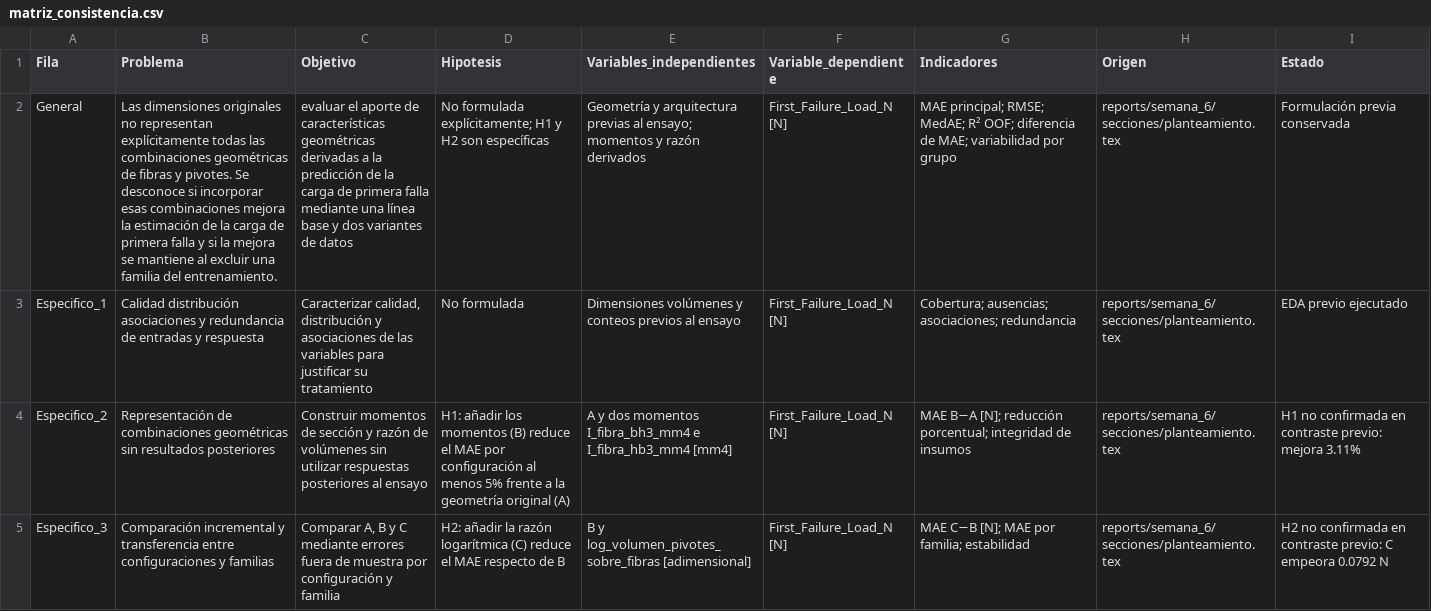
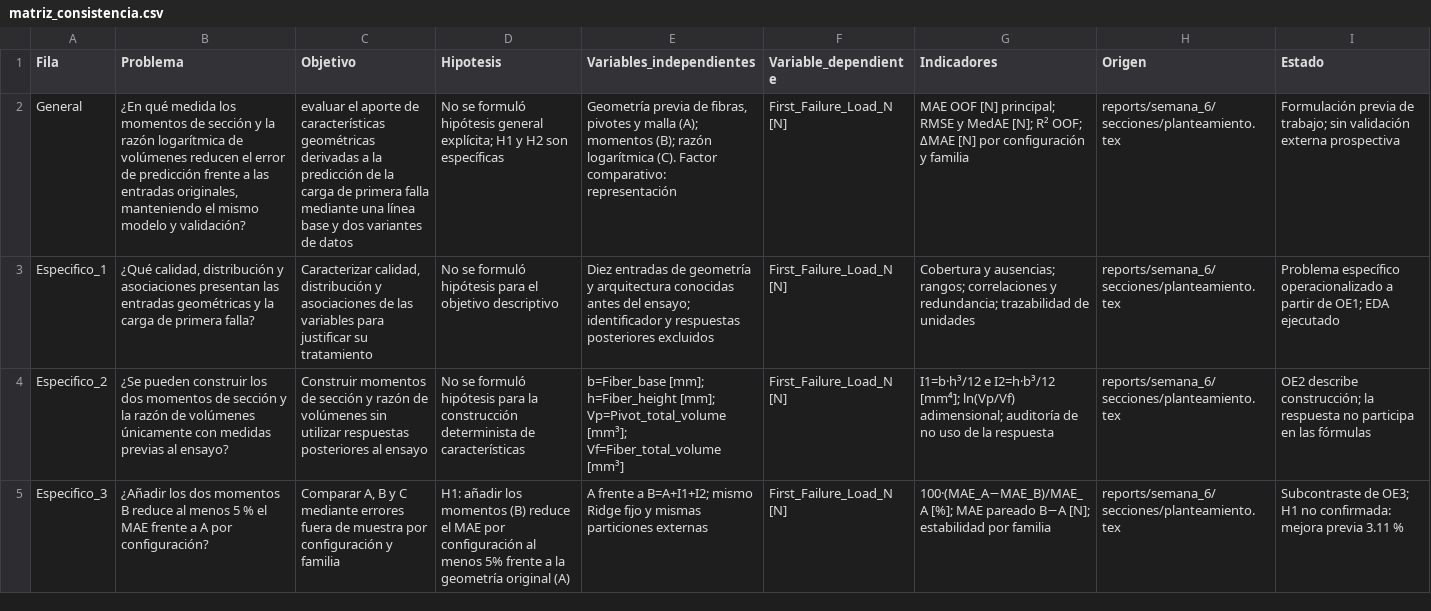
Before and after one commit to melissaaylasb-sudo/T02_MIA14_SeccionB, a CSV file: docs/matriz_consistencia.csv, drawn as a sheet; only a part is shown; the diff covers the shown part only; the diff names each change by its address in the sheet, - before the commit and + after, or states it on an @@ line.

```diff
--- a/docs/matriz_consistencia.csv
+++ b/docs/matriz_consistencia.csv
-B2 (Problema): Las dimensiones originales no representan explícitamente todas las combinaciones geométricas de fibras y pivotes. Se desconoce si incorporar esas combinaciones mejora la estimación de la carga de primera falla y si la mejora se mantiene al excluir una familia del entrenamiento.
+B2 (Problema): ¿En qué medida los momentos de sección y la razón logarítmica de volúmenes reducen el error de predicción frente a las entradas originales, manteniendo el mismo modelo y validación?
-D2 (Hipotesis): No formulada explícitamente; H1 y…
+D2 (Hipotesis): No se formuló hipótesis general explícita; H1 y…
-E2 (Variables_independientes): Geometría y arquitectura previas al ensayo; momentos y razón derivados
+E2 (Variables_independientes): Geometría previa de fibras, pivotes y malla (A); momentos (B); razón logarítmica (C). Factor comparativo: representación
-G2 (Indicadores): MAE principal; RMSE; MedAE; R² OOF; diferencia de MAE; variabilidad por grupo
+G2 (Indicadores): MAE OOF [N] principal; RMSE y MedAE [N]; R² OOF; ΔMAE [N] por configuración y familia
-I2 (Estado): Formulación previa conservada
+I2 (Estado): Formulación previa de trabajo; sin validación externa prospectiva
-B3 (Problema): Calidad distribución asociaciones y redundancia de entradas y respuesta
+B3 (Problema): ¿Qué calidad, distribución y asociaciones presentan las entradas geométricas y la carga de primera falla?
-D3 (Hipotesis): No formulada
+D3 (Hipotesis): No se formuló hipótesis para el objetivo descriptivo
-E3 (Variables_independientes): Dimensiones volúmenes y conteos previos al ensayo
+E3 (Variables_independientes): Diez entradas de geometría y arquitectura conocidas antes del ensayo; identificador y respuestas posteriores excluidos
-G3 (Indicadores): Cobertura; ausencias; asociaciones; redundancia
+G3 (Indicadores): Cobertura y ausencias; rangos; correlaciones y redundancia; trazabilidad de unidades
-I3 (Estado): EDA previo ejecutado
+I3 (Estado): Problema específico operacionalizado a partir de OE1; EDA ejecutado
-B4 (Problema): Representación de combinaciones geométricas sin resultados posteriores
+B4 (Problema): ¿Se pueden construir los dos momentos de sección y la razón de volúmenes únicamente con medidas previas al ensayo?
-D4 (Hipotesis): H1: añadir los momentos (B) reduce el MAE por configuración al menos 5% frente a la geometría original (A)
+D4 (Hipotesis): No se formuló hipótesis para la construcción determinista de características
-E4 (Variables_independientes): A y dos momentos I_fibra_bh3_mm4 e I_fibra_hb3_mm4 [mm4]
+E4 (Variables_independientes): b=Fiber_base [mm]; h=Fiber_height [mm]; Vp=Pivot_total_volume [mm³]; Vf=Fiber_total_volume [mm³]
-G4 (Indicadores): MAE B−A [N]; reducción porcentual; integridad de insumos
+G4 (Indicadores): I1=b·h³/12 e I2=h·b³/12 [mm⁴]; ln(Vp/Vf) adimensional; auditoría de no uso de la respuesta
-I4 (Estado): H1 no confirmada en contraste previo: mejora 3.11%
+I4 (Estado): OE2 describe construcción; la respuesta no participa en las fórmulas
-B5 (Problema): Comparación incremental y transferencia entre configuraciones y familias
+B5 (Problema): ¿Añadir los dos momentos B reduce al menos 5 % el MAE frente a A por configuración?
-D5 (Hipotesis): H2: añadir la razón logarítmica (C) reduce el MAE respecto de B
+D5 (Hipotesis): H1: añadir los momentos (B) reduce el MAE por configuración al menos 5% frente a la geometría original (A)
-E5 (Variables_independientes): B y log_volumen_pivotes_sobre_fibras [adimensional]
+E5 (Variables_independientes): A frente a B=A+I1+I2; mismo Ridge fijo y mismas particiones externas
-G5 (Indicadores): MAE C−B [N]; MAE por familia; estabilidad
+G5 (Indicadores): 100·(MAE_A−MAE_B)/MAE_A [%]; MAE pareado B−A [N]; estabilidad por familia
-I5 (Estado): H2 no confirmada en contraste previo: C empeora 0.0792 N
+I5 (Estado): Subcontraste de OE3; H1 no confirmada: mejora previa 3.11 %
```
Also changed, not shown: 3 added rows elsewhere in this file, 7 other files.
